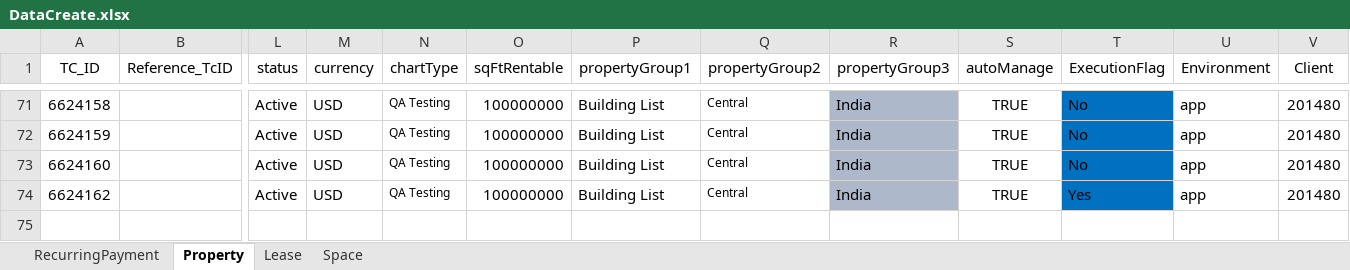
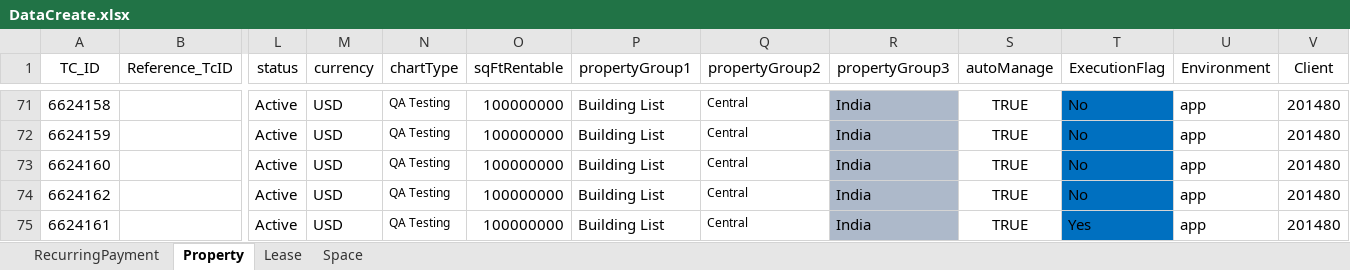
Before and after one commit to shahriarkamal-dsi/AMT-TestFrameWork, an Excel workbook: src/main/resources/dataCreate/DataCreate.xlsx, sheet Property, drawn as a sheet; only a part is shown, gaps mark what is left out; values as stored, in another font and other column widths than the file's, no borders; rows hold the shown columns only; the diff names each change by its address in the sheet, - before the commit and + after, or states it on an @@ line.

```diff
--- a/src/main/resources/dataCreate/DataCreate.xlsx (sheet Property)
+++ b/src/main/resources/dataCreate/DataCreate.xlsx (sheet Property)
-T74 (ExecutionFlag): Yes
+T74 (ExecutionFlag): No
+row 75: 6624161 |  | Active | USD | QA Testing | 100000000 | Building List | Central | India | TRUE | Yes | app | 201480
```
Also changed, not shown: sheet Lease, sheet RecurringPayment, sheet Space, src/main/resources/modules/CommonTC.xlsx, src/main/resources/modules/REGRESSION.xlsx, 1 other file.
